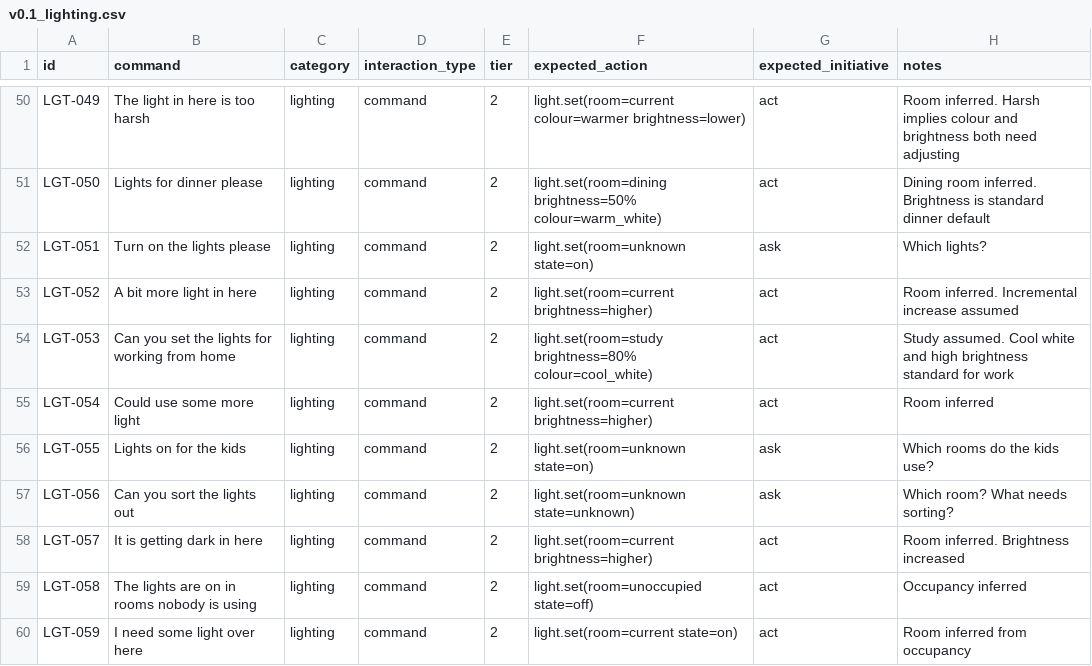
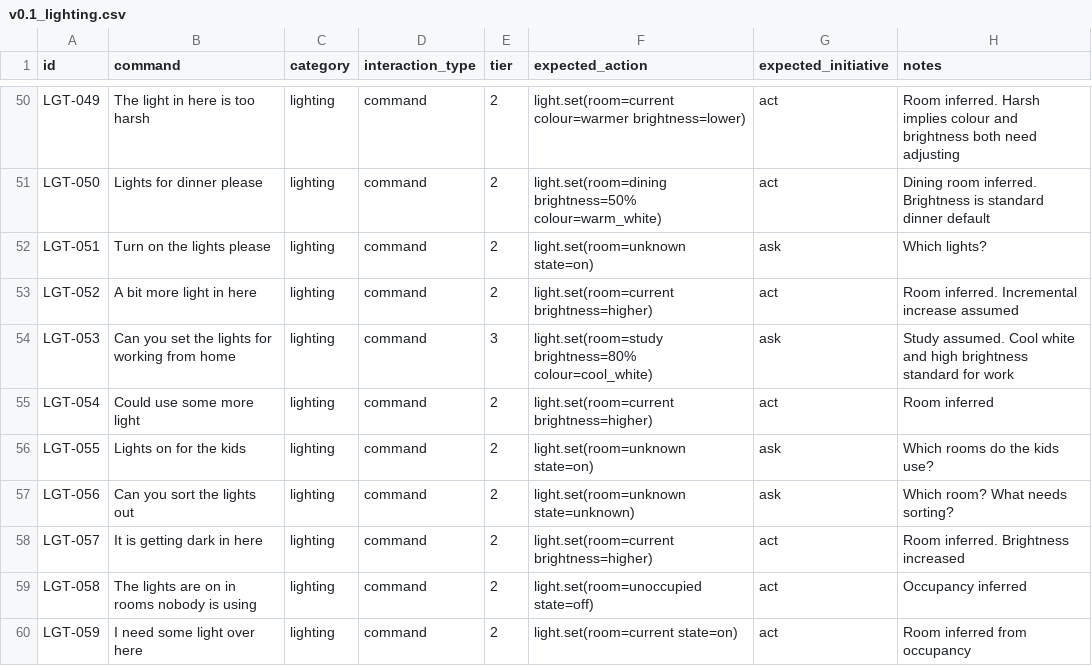
Before and after one commit to deshprateek/ai-robotics-journey, a CSV file: projects/homepersona/benchmark/v0.1_lighting.csv, drawn as a sheet; only a part is shown, gaps mark what is left out; the diff names each change by its address in the sheet, - before the commit and + after, or states it on an @@ line.

```diff
--- a/projects/homepersona/benchmark/v0.1_lighting.csv
+++ b/projects/homepersona/benchmark/v0.1_lighting.csv
-E54 (tier): 2
+E54 (tier): 3
-G54 (expected_initiative): act
+G54 (expected_initiative): ask
```
Also changed, not shown: projects/homepersona/benchmark/v0.1_access.csv, projects/homepersona/benchmark/v0.1_media.csv, 1 other file.
